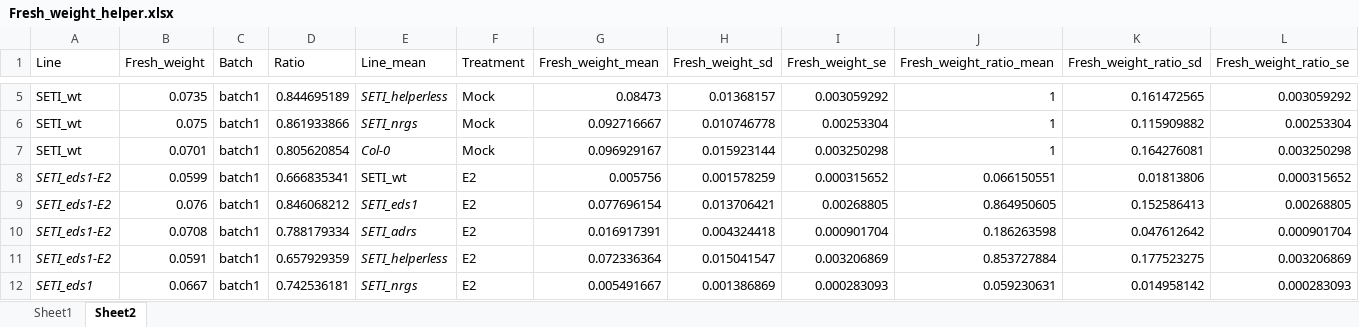
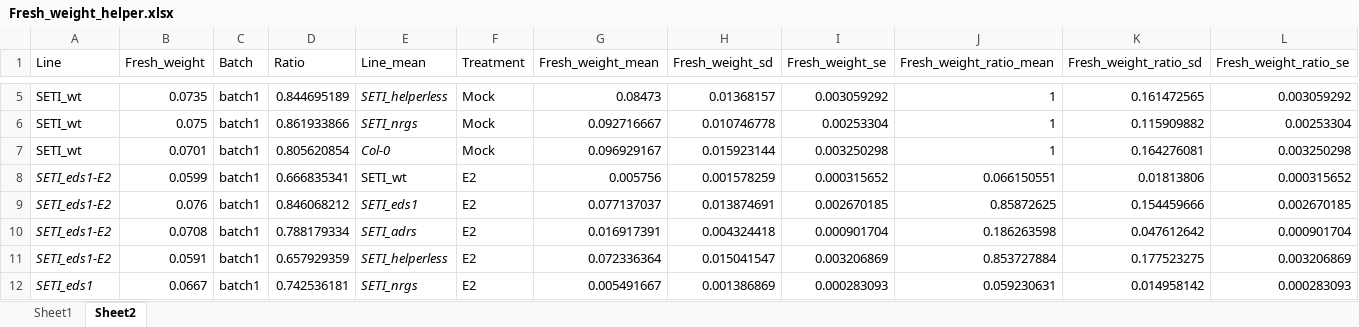
Before and after one commit to dinglab-plants/ETI_Project, an Excel workbook: Figure_1_Fresh_weight/Data/Fresh_weight_helper.xlsx, sheet Sheet2, drawn as a sheet; only a part is shown, gaps mark what is left out; values as stored, in another font and other column widths than the file's, no borders; the diff names each change by its address in the sheet, - before the commit and + after, or states it on an @@ line.

Commit message:
Changed Excel files
Corrected error in eds1-E2 in batch 1, calculations for eds-E2 mean had batch 1 control instead of E2

```diff
--- a/Figure_1_Fresh_weight/Data/Fresh_weight_helper.xlsx (sheet Sheet2)
+++ b/Figure_1_Fresh_weight/Data/Fresh_weight_helper.xlsx (sheet Sheet2)
-G9 (Fresh_weight_mean): 0.077696154
+G9 (Fresh_weight_mean): 0.077137037
-H9 (Fresh_weight_sd): 0.013706421
+H9 (Fresh_weight_sd): 0.013874691
-I9 (Fresh_weight_se): 0.00268805
+I9 (Fresh_weight_se): 0.002670185
-J9 (Fresh_weight_ratio_mean): 0.864950605
+J9 (Fresh_weight_ratio_mean): 0.85872625
-K9 (Fresh_weight_ratio_sd): 0.152586413
+K9 (Fresh_weight_ratio_sd): 0.154459666
-L9 (Fresh_weight_ratio_se): 0.00268805
+L9 (Fresh_weight_ratio_se): 0.002670185
```
Also changed, not shown: 1 other file.
